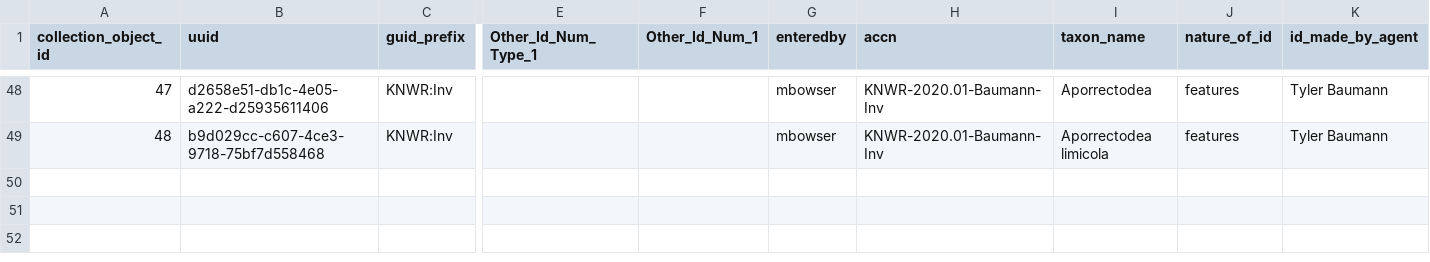
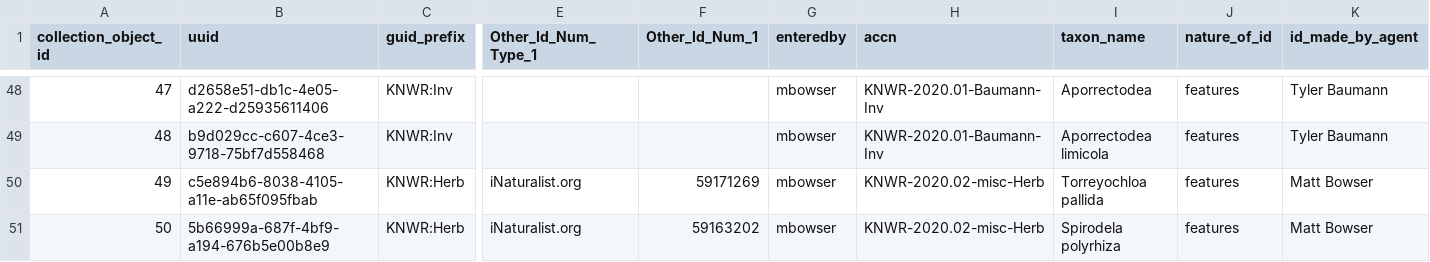
Before and after one commit to mlbowser/journal2020, a CSV file: appendixes/a01_Arctos_bulkload.csv, drawn as a sheet; only a part is shown, gaps mark what is left out; rows hold the shown columns only; the diff names each change by its address in the sheet, - before the commit and + after, or states it on an @@ line.

```diff
--- a/appendixes/a01_Arctos_bulkload.csv
+++ b/appendixes/a01_Arctos_bulkload.csv
+row 50: 49 | c5e894b6-8038-4105-a11e-ab65f095fbab | KNWR:Herb | iNaturalist.org | 59171269 | mbowser | KNWR-2020.02-misc-Herb | Torreyochloa pallida | features | Matt Bowser
+row 51: 50 | 5b66999a-687f-4bf9-a194-676b5e00b8e9 | KNWR:Herb | iNaturalist.org | 59163202 | mbowser | KNWR-2020.02-misc-Herb | Spirodela polyrhiza | features | Matt Bowser
```
Also changed, not shown: 3 other files.
